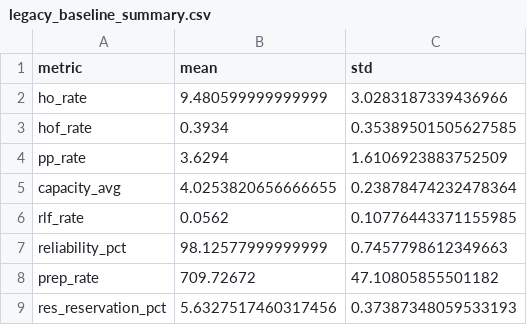
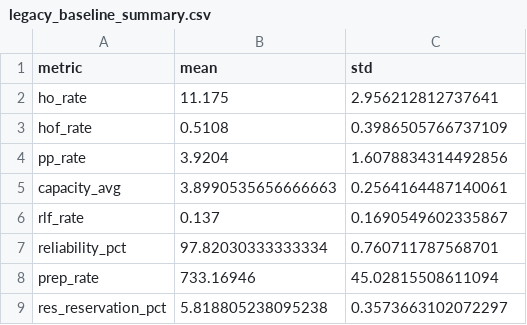
Before and after one commit to gerardgrau/Distributional-RL-for-LTM-Handover, a CSV file: results/final_metrics/legacy_baseline_summary.csv, drawn as a sheet.

Commit message:
results: update legacy baseline summary with clean matrix at 25dBm

```diff
--- a/results/final_metrics/legacy_baseline_summary.csv
+++ b/results/final_metrics/legacy_baseline_summary.csv
@@ -1,9 +1,9 @@
 metric,mean,std
-ho_rate,9.480599999999999,3.0283187339436966
-hof_rate,0.3934,0.35389501505627585
-pp_rate,3.6294,1.6106923883752509
-capacity_avg,4.0253820656666655,0.23878474232478364
-rlf_rate,0.0562,0.10776443371155985
-reliability_pct,98.12577999999999,0.7457798612349663
-prep_rate,709.72672,47.10805855501182
-res_reservation_pct,5.6327517460317456,0.37387348059533193
+ho_rate,11.175,2.956212812737641
+hof_rate,0.5108,0.3986505766737109
+pp_rate,3.9204,1.6078834314492856
+capacity_avg,3.8990535656666663,0.2564164487140061
+rlf_rate,0.137,0.1690549602335867
+reliability_pct,97.82030333333334,0.760711787568701
+prep_rate,733.16946,45.02815508611094
+res_reservation_pct,5.818805238095238,0.3573663102072297
```
